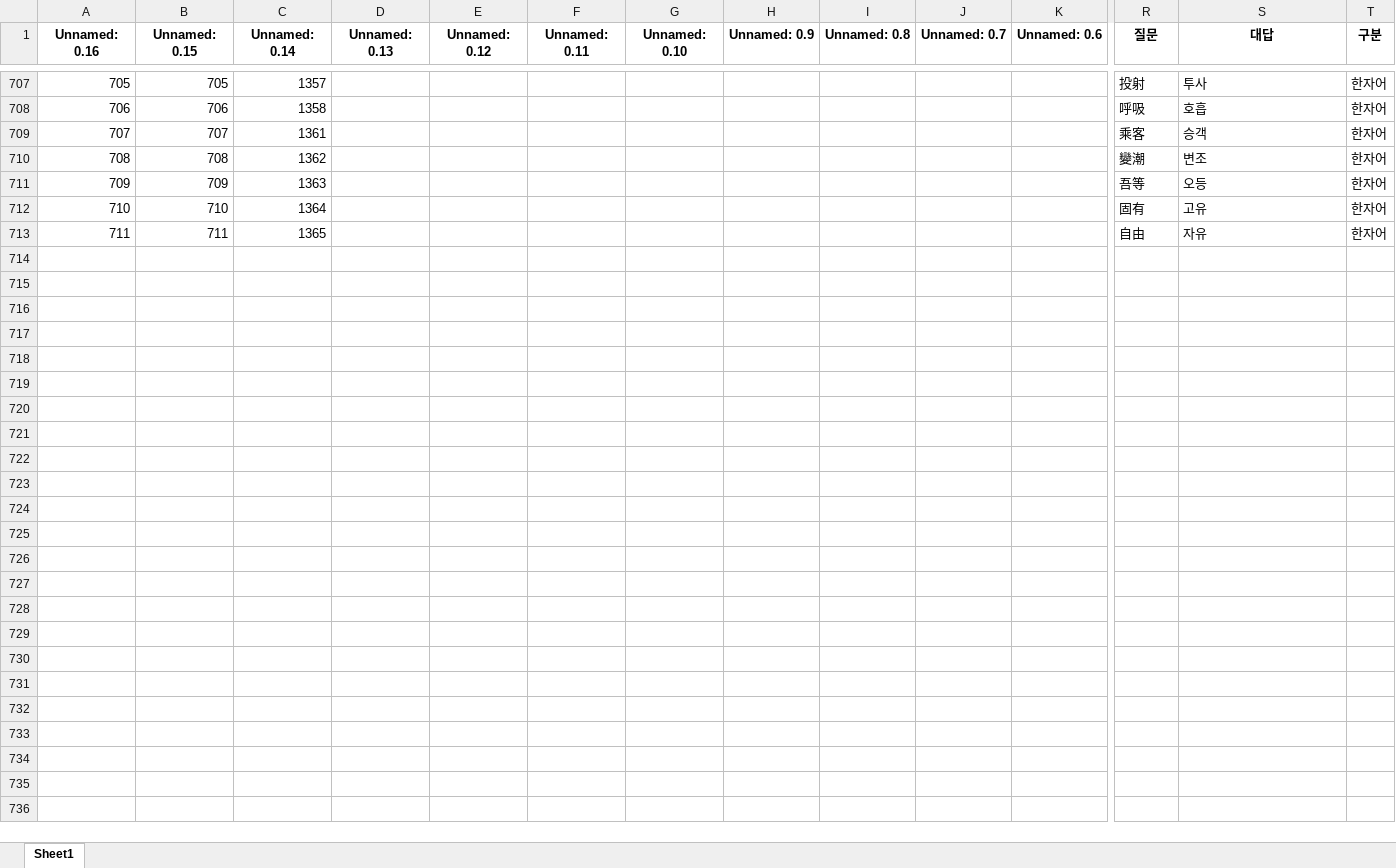
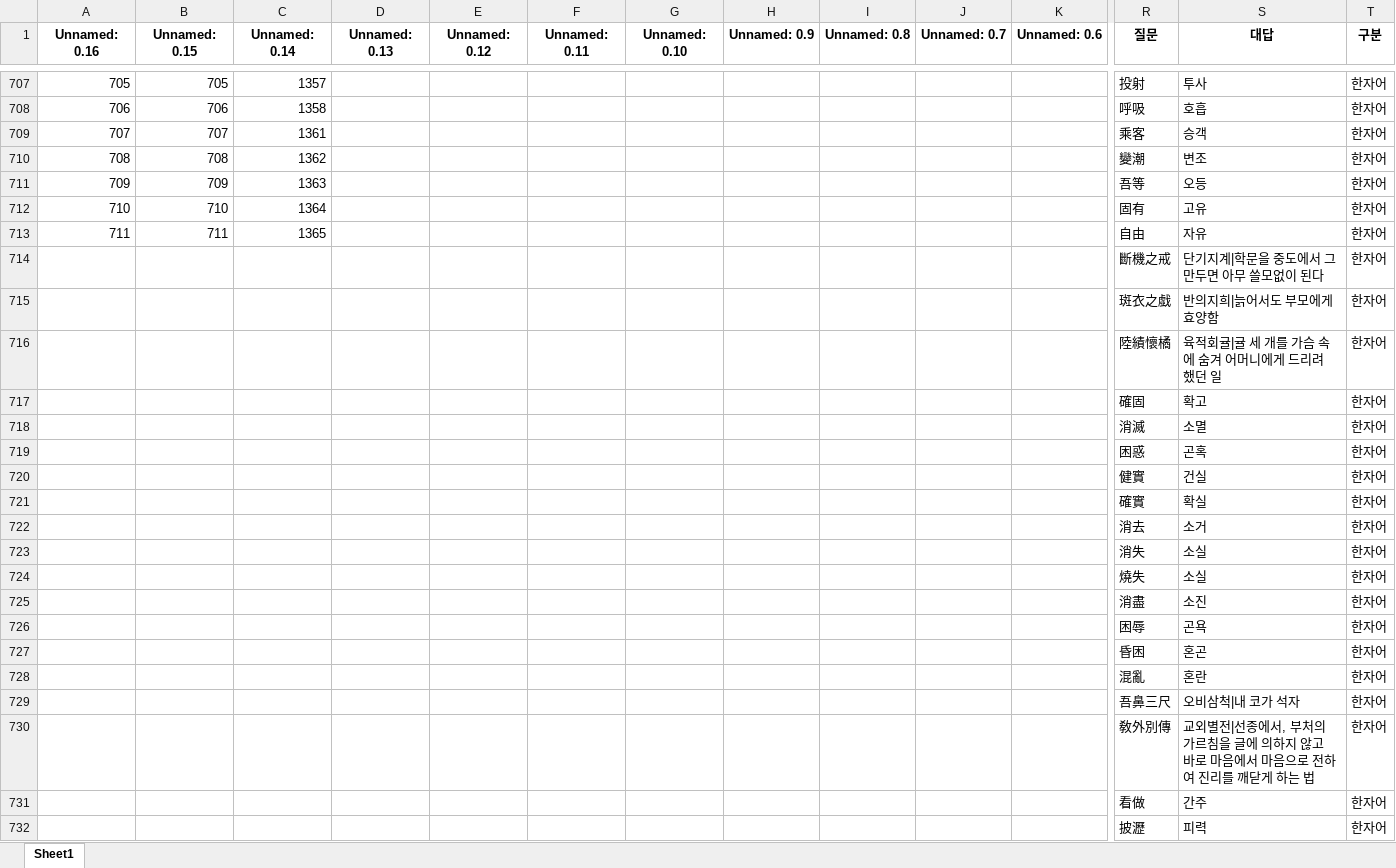
Before and after one commit to Choisignal/Private-Quizlet, an Excel workbook: 학습자료/단답형/국어_복습_한자어.xlsx, sheet Sheet1, drawn as a sheet; only a part is shown, gaps mark what is left out; values as stored, in another font and other column widths than the file's, no borders; rows hold the shown columns only; the diff covers the shown part only; the diff names each change by its address in the sheet, - before the commit and + after, or states it on an @@ line.

```diff
--- a/학습자료/단답형/국어_복습_한자어.xlsx (sheet Sheet1)
+++ b/학습자료/단답형/국어_복습_한자어.xlsx (sheet Sheet1)
+row 714:  |  |  |  |  |  |  |  |  |  |  | 斷機之戒 | 단기지계|학문을 중도에서 그만두면 아무 쓸모없이 된다 | 한자어
+row 715:  |  |  |  |  |  |  |  |  |  |  | 斑衣之戱 | 반의지희|늙어서도 부모에게 효양함 | 한자어
+row 716:  |  |  |  |  |  |  |  |  |  |  | 陸績懷橘 | 육적회귤|귤 세 개를 가슴 속에 숨겨 어머니에게 드리려 했던 일 | 한자어
+row 717:  |  |  |  |  |  |  |  |  |  |  | 確固 | 확고 | 한자어
+row 718:  |  |  |  |  |  |  |  |  |  |  | 消滅 | 소멸 | 한자어
+row 719:  |  |  |  |  |  |  |  |  |  |  | 困惑 | 곤혹 | 한자어
+row 720:  |  |  |  |  |  |  |  |  |  |  | 健實 | 건실 | 한자어
+row 721:  |  |  |  |  |  |  |  |  |  |  | 確實 | 확실 | 한자어
+row 722:  |  |  |  |  |  |  |  |  |  |  | 消去 | 소거 | 한자어
+row 723:  |  |  |  |  |  |  |  |  |  |  | 消失 | 소실 | 한자어
+row 724:  |  |  |  |  |  |  |  |  |  |  | 燒失 | 소실 | 한자어
+row 725:  |  |  |  |  |  |  |  |  |  |  | 消盡 | 소진 | 한자어
+row 726:  |  |  |  |  |  |  |  |  |  |  | 困辱 | 곤욕 | 한자어
+row 727:  |  |  |  |  |  |  |  |  |  |  | 昏困 | 혼곤 | 한자어
+row 728:  |  |  |  |  |  |  |  |  |  |  | 混亂 | 혼란 | 한자어
+row 729:  |  |  |  |  |  |  |  |  |  |  | 吾鼻三尺 | 오비삼척|내 코가 석자 | 한자어
+row 730:  |  |  |  |  |  |  |  |  |  |  | 敎外別傳 | 교외별전|선종에서, 부처의 가르침을 글에 의하지 않고 바로 마음에서 마음으로 전하여 진리를 깨닫게 하는 법 | 한자어
+row 731:  |  |  |  |  |  |  |  |  |  |  | 看做 | 간주 | 한자어
+row 732:  |  |  |  |  |  |  |  |  |  |  | 披瀝 | 피력 | 한자어
```
Also changed, not shown: 135 added rows elsewhere in this sheet, 학습자료/O X 퀴즈/국어_복습_한자어.xlsx, 학습자료/단답형/국어_복습.xlsx, 11 other files.
